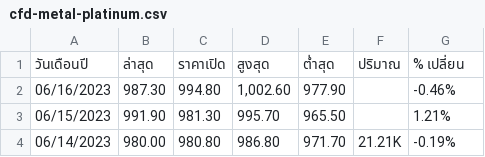
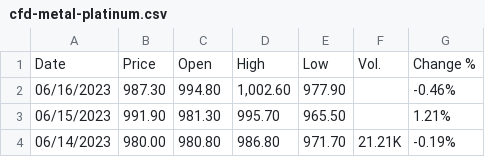
Before and after one commit to bsssgrace/5001-mini-project, a CSV file: cfd-metal-platinum.csv, drawn as a sheet; only a part is shown.

Commit message:
Update cfd-metal-platinum.csv

```diff
--- a/cfd-metal-platinum.csv
+++ b/cfd-metal-platinum.csv
@@ -1,2 +1,2 @@
-"วันเดือนปี","ล่าสุด","ราคาเปิด","สูงสุด","ต่ำสุด","ปริมาณ","% เปลี่ยน"
+"Date","Price","Open","High","Low","Vol.","Change %"
 "06/16/2023","987.30","994.80","1,002.60","977.90","","-0.46%"
```
